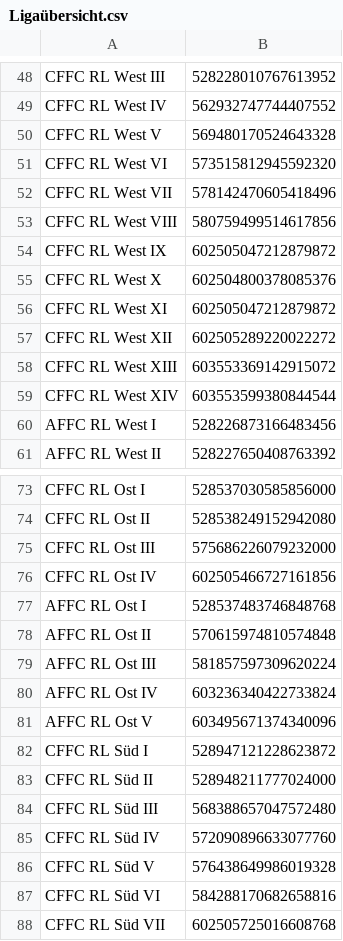
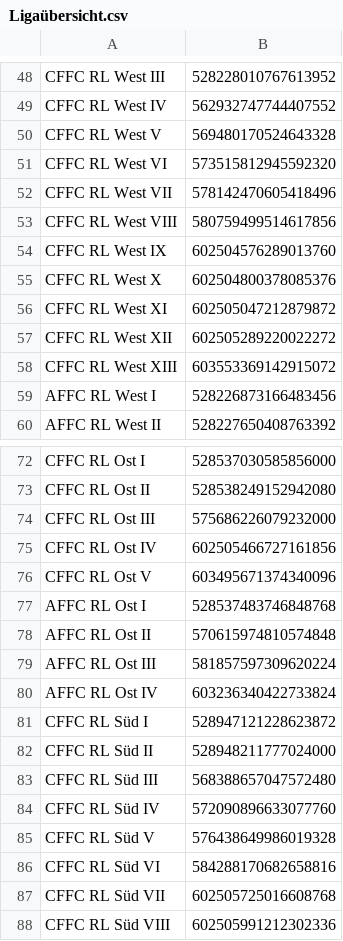
Before and after one commit to aristocat85/dstbundesliga, a CSV file: Ligaübersicht.csv, drawn as a sheet; only a part is shown, gaps mark what is left out; the shorter side is filled out with more unchanged rows.

```diff
--- a/Ligaübersicht.csv
+++ b/Ligaübersicht.csv
@@ -53,3 +53,3 @@ CFFC RL West VII;578142470605418496
 CFFC RL West VIII;580759499514617856
-CFFC RL West IX;602505047212879872
+CFFC RL West IX;602504576289013760
 CFFC RL West X;602504800378085376
@@ -58,3 +58,2 @@ CFFC RL West XII;602505289220022272
 CFFC RL West XIII;603553369142915072
-CFFC RL West XIV;603553599380844544
 AFFC RL West I;528226873166483456
@@ -76,2 +75,3 @@ CFFC RL Ost III;575686226079232000
 CFFC RL Ost IV;602505466727161856
+CFFC RL Ost V;603495671374340096
 AFFC RL Ost I;528537483746848768
@@ -80,3 +80,2 @@ AFFC RL Ost III;581857597309620224
 AFFC RL Ost IV;603236340422733824
-AFFC RL Ost V;603495671374340096
 CFFC RL Süd I;528947121228623872
```
Also changed, not shown: 4 other files.
